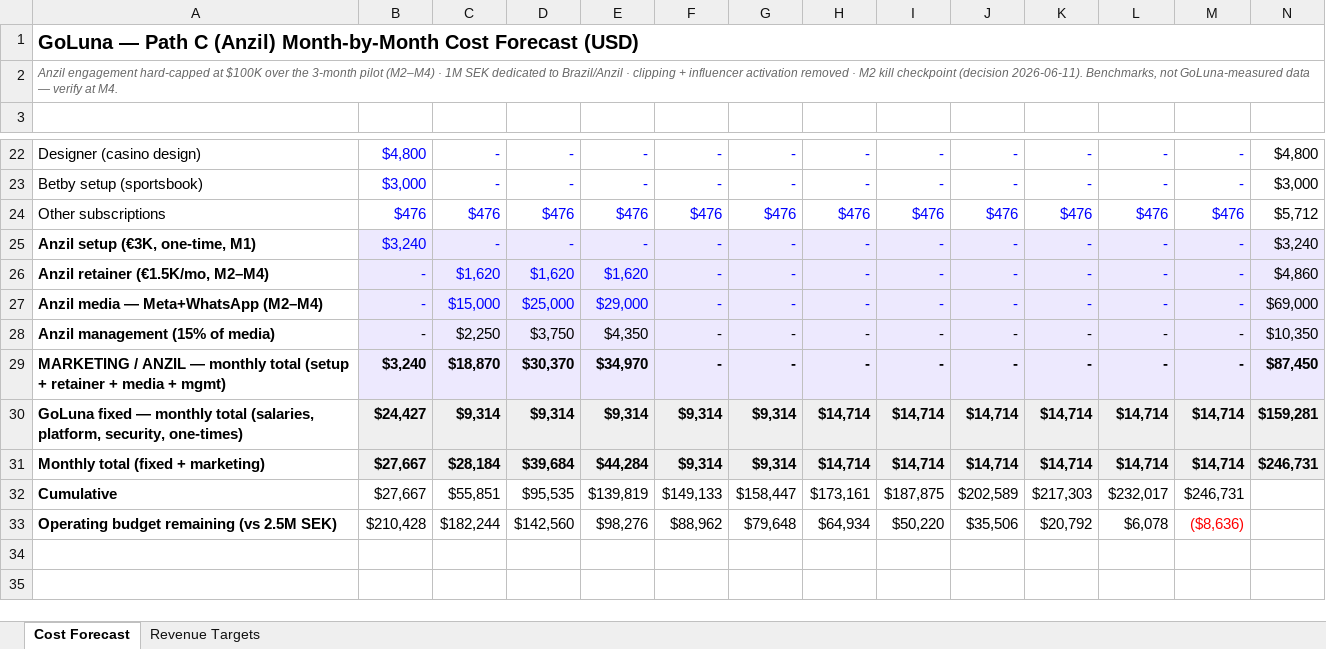
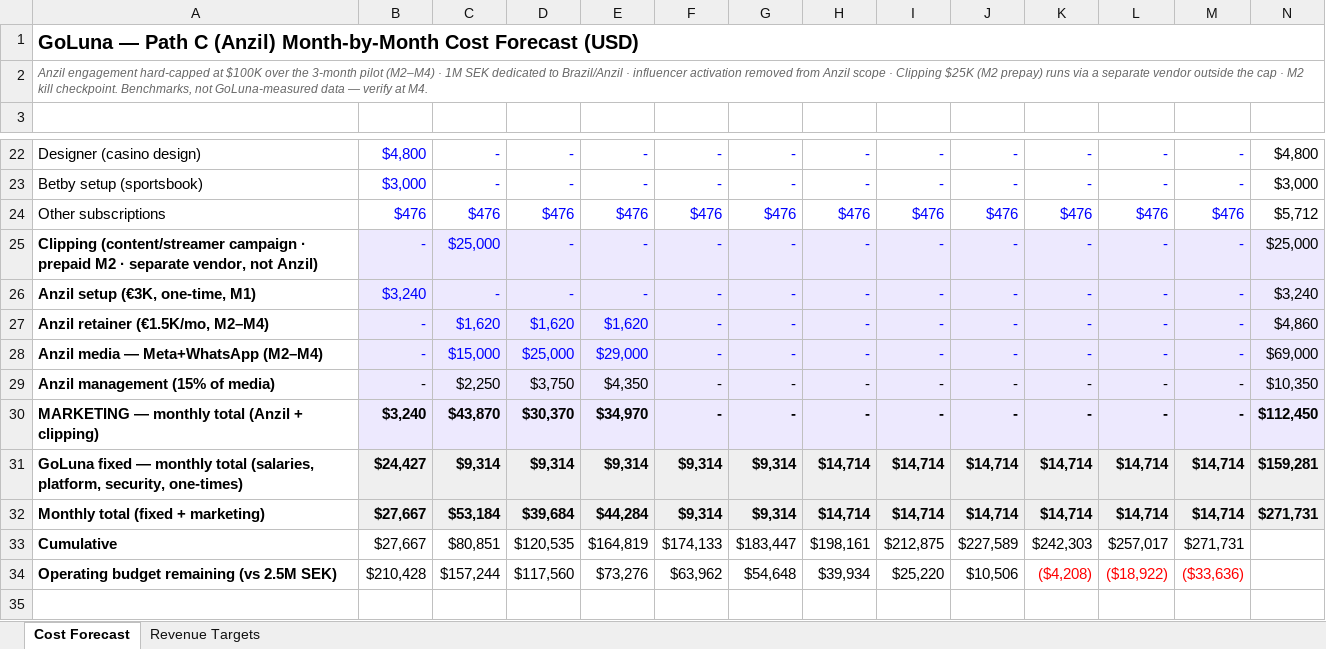
Before and after one commit to casin0x/domain-generator, an Excel workbook: goluna-demo/Anzil_Brazil_Pilot_Forecast.xlsx, sheet Cost Forecast, drawn as a sheet; only a part is shown, gaps mark what is left out; the shorter side is filled out with more unchanged rows; values as stored, in another font and other column widths than the file's, no borders; addresses are those after the commit; the diff covers the shown part only; the diff names each change by its address in the sheet, - before the commit and + after, or states it on an @@ line.

```diff
--- a/goluna-demo/Anzil_Brazil_Pilot_Forecast.xlsx (sheet Cost Forecast)
+++ b/goluna-demo/Anzil_Brazil_Pilot_Forecast.xlsx (sheet Cost Forecast)
-A2: …Brazil/Anzil · clipping + influencer activation removed · M2 kill checkpoint (decision 2026-06-11). Benchmarks, not…
+A2: …Brazil/Anzil · influencer activation removed from Anzil scope · Clipping $25K (M2 prepay) runs via a separate vendor outside the cap · M2 kill checkpoint. Benchmarks, not…
+row 25: Clipping (content/streamer campaign · prepaid M2 · separate vendor, not Anzil) | - | $25,000 | - | - | - | - | - | - | - | - | - | - | $25,000
-A30: MARKETING / ANZIL — monthly total (setup + retainer + media + mgmt)
+A30: MARKETING — monthly total (Anzil + clipping)
-C30: $18,870
+C30: $43,870
-N30: $87,450
+N30: $112,450
-C32: $28,184
+C32: $53,184
-N32: $246,731
+N32: $271,731
-C33: $55,851
+C33: $80,851
-D33: $95,535
+D33: $120,535
-E33: $139,819
+E33: $164,819
-F33: $149,133
+F33: $174,133
-G33: $158,447
+G33: $183,447
-H33: $173,161
+H33: $198,161
-I33: $187,875
+I33: $212,875
-J33: $202,589
+J33: $227,589
-K33: $217,303
+K33: $242,303
-L33: $232,017
+L33: $257,017
-M33: $246,731
+M33: $271,731
-C34: $182,244
+C34: $157,244
-D34: $142,560
+D34: $117,560
-E34: $98,276
+E34: $73,276
-F34: $88,962
+F34: $63,962
-G34: $79,648
+G34: $54,648
-H34: $64,934
+H34: $39,934
-I34: $50,220
+I34: $25,220
-J34: $35,506
+J34: $10,506
-K34: $20,792
+K34: ($4,208)
-K34:L34 text colour: black
+K34:L34 text colour: #FF0000
-L34: $6,078
+L34: ($18,922)
-M34: ($8,636)
+M34: ($33,636)
```
Also changed, not shown: 8 added rows elsewhere in this sheet, sheet Revenue Targets, formulas that keep their value, 5 other files.
